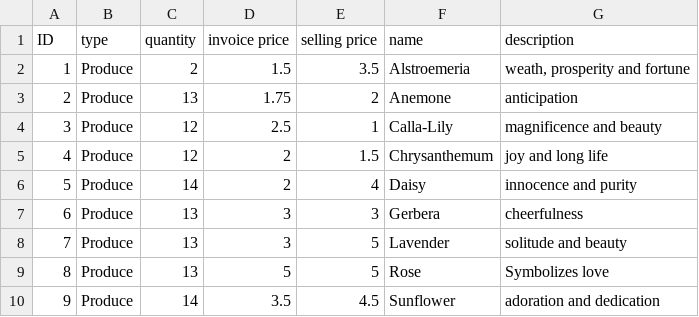
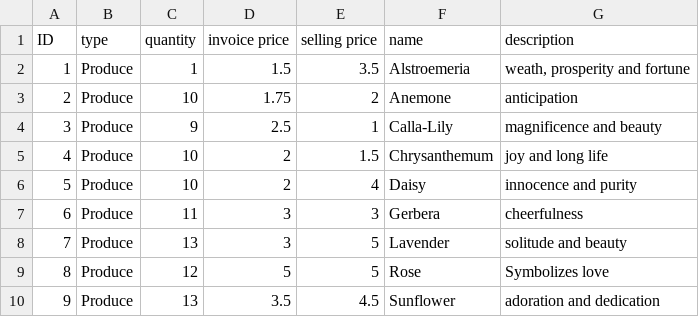
Before and after one commit to evelnicky/-AGILE-WEGOGO, a CSV file: Documents/AddToCart/products.csv, drawn as a sheet.

```diff
--- a/Documents/AddToCart/products.csv
+++ b/Documents/AddToCart/products.csv
@@ -1,10 +1,10 @@
 "ID","type","quantity","invoice price","selling price","name","description"
-"1","Produce","2","1.5","3.5","Alstroemeria","weath, prosperity and fortune"
-"2","Produce","13","1.75","2","Anemone","anticipation"
-"3","Produce","12","2.5","1","Calla-Lily","magnificence and beauty"
-"4","Produce","12","2","1.5","Chrysanthemum","joy and long life"
-"5","Produce","14","2","4","Daisy","innocence and purity"
-"6","Produce","13","3","3","Gerbera","cheerfulness"
+"1","Produce","1","1.5","3.5","Alstroemeria","weath, prosperity and fortune"
+"2","Produce","10","1.75","2","Anemone","anticipation"
+"3","Produce","9","2.5","1","Calla-Lily","magnificence and beauty"
+"4","Produce","10","2","1.5","Chrysanthemum","joy and long life"
+"5","Produce","10","2","4","Daisy","innocence and purity"
+"6","Produce","11","3","3","Gerbera","cheerfulness"
 "7","Produce","13","3","5","Lavender","solitude and beauty"
-"8","Produce","13","5","5","Rose","Symbolizes love"
-"9","Produce","14","3.5","4.5","Sunflower","adoration and dedication"
+"8","Produce","12","5","5","Rose","Symbolizes love"
+"9","Produce","13","3.5","4.5","Sunflower","adoration and dedication"
```
Also changed, not shown: Documents/AddToCart/gigi_invoice.csv, Documents/AddToCart/sales.csv, 4 other files.
